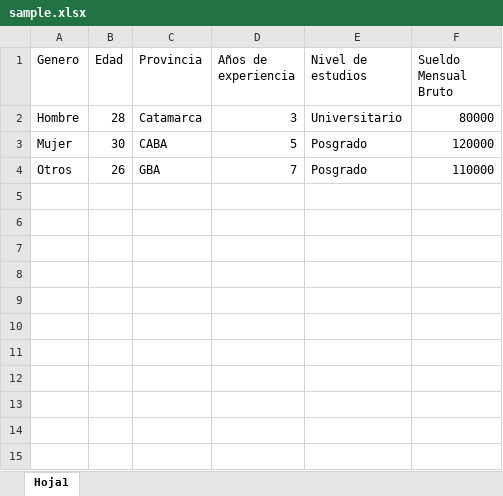
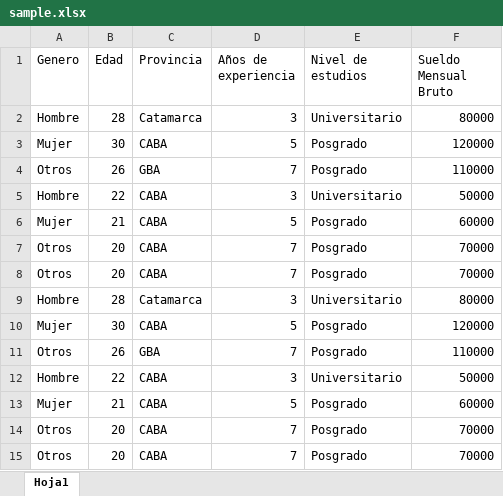
Before and after one commit to mbaridonn/TP-Inteligencia-Artificial, an Excel workbook: sample.xlsx, sheet Hoja1, drawn as a sheet; values as stored, in another font and other column widths than the file's, no borders; the diff names each change by its address in the sheet, - before the commit and + after, or states it on an @@ line.

```diff
--- a/sample.xlsx (sheet Hoja1)
+++ b/sample.xlsx (sheet Hoja1)
+row 5: Hombre | 22 | CABA | 3 | Universitario | 50000
+row 6: Mujer | 21 | CABA | 5 | Posgrado | 60000
+row 7: Otros | 20 | CABA | 7 | Posgrado | 70000
+row 8: Otros | 20 | CABA | 7 | Posgrado | 70000
+row 9: Hombre | 28 | Catamarca | 3 | Universitario | 80000
+row 10: Mujer | 30 | CABA | 5 | Posgrado | 120000
+row 11: Otros | 26 | GBA | 7 | Posgrado | 110000
+row 12: Hombre | 22 | CABA | 3 | Universitario | 50000
+row 13: Mujer | 21 | CABA | 5 | Posgrado | 60000
+row 14: Otros | 20 | CABA | 7 | Posgrado | 70000
+row 15: Otros | 20 | CABA | 7 | Posgrado | 70000
```
Also changed, not shown: 1 other file.
